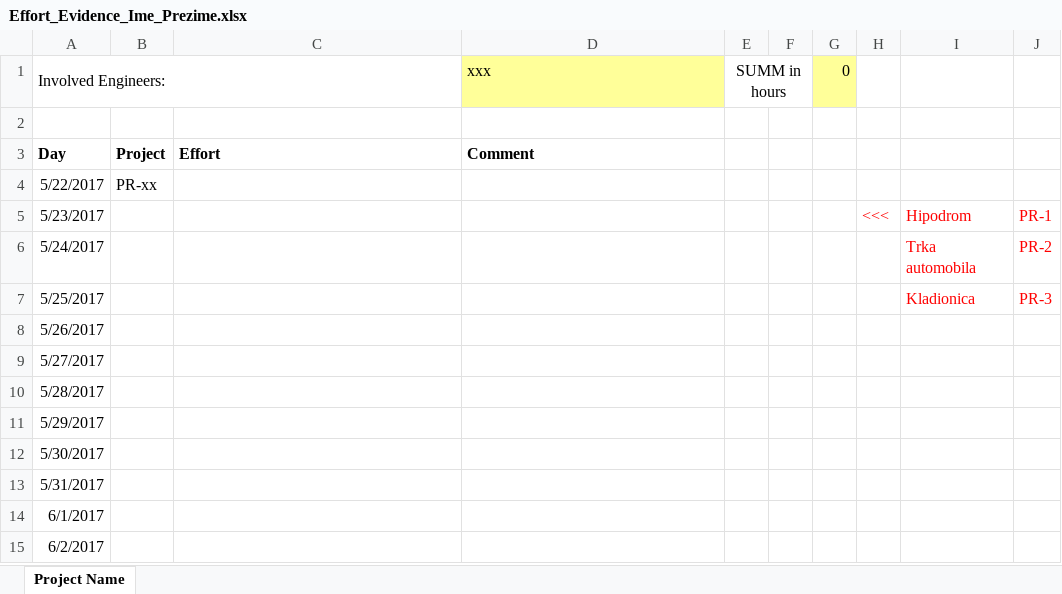
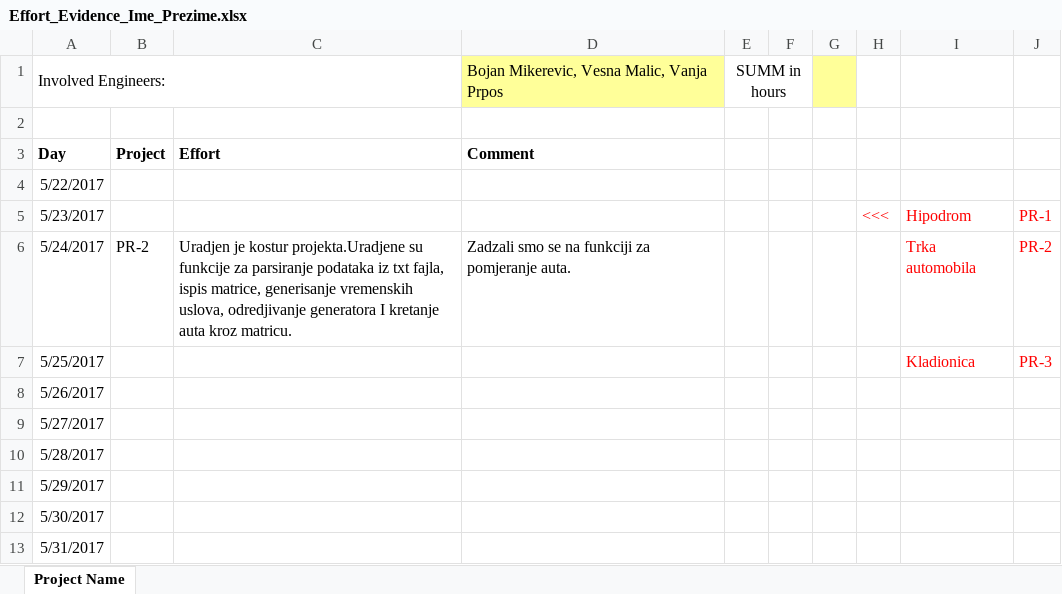
Before and after one commit to zbajic/c-kurs-02.2017, an Excel workbook: Effort_Evidence_Ime_Prezime.xlsx, sheet Project Name, drawn as a sheet; only a part is shown; the shorter side is filled out with more unchanged rows; values as stored, in another font and other column widths than the file's, no borders; the diff names each change by its address in the sheet, - before the commit and + after, or states it on an @@ line.

Commit message:
Unesen danasnji effort

```diff
--- a/Effort_Evidence_Ime_Prezime.xlsx (sheet Project Name)
+++ b/Effort_Evidence_Ime_Prezime.xlsx (sheet Project Name)
-D1: xxx
+D1: Bojan Mikerevic, Vesna Malic, Vanja Prpos
-G1: 0
+G1: (empty)
-B4: PR-xx
+B4: (empty)
-B6: (empty)
+B6: PR-2
-C6: (empty)
+C6: Uradjen je kostur projekta.Uradjene su funkcije za parsiranje podataka iz txt fajla, ispis matrice, generisanje vremenskih uslova, odredjivanje generatora I kretanje auta kroz matricu.
-D6: (empty)
+D6: Zadzali smo se na funkciji za pomjeranje auta.
```
